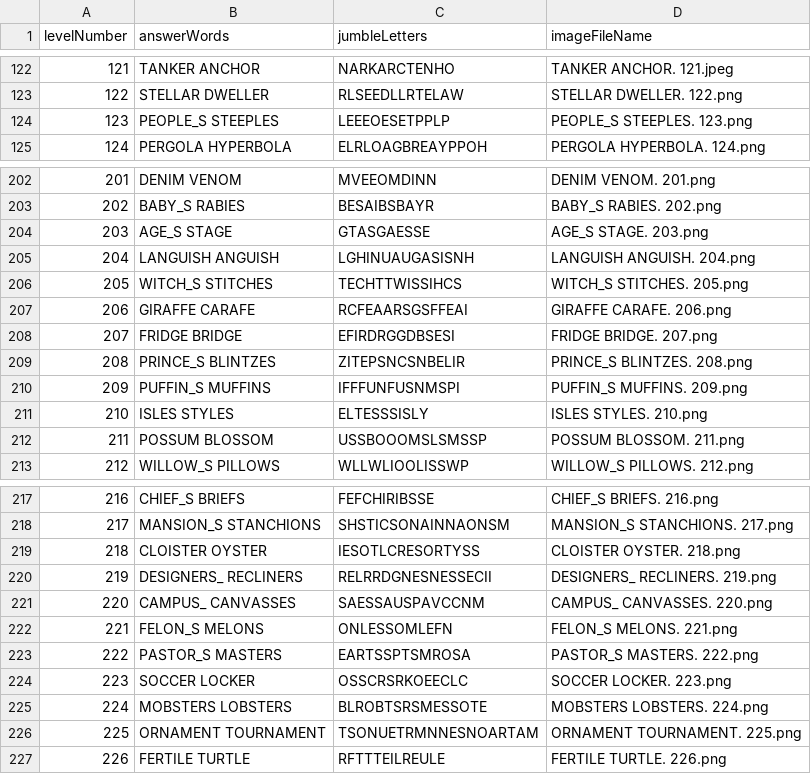
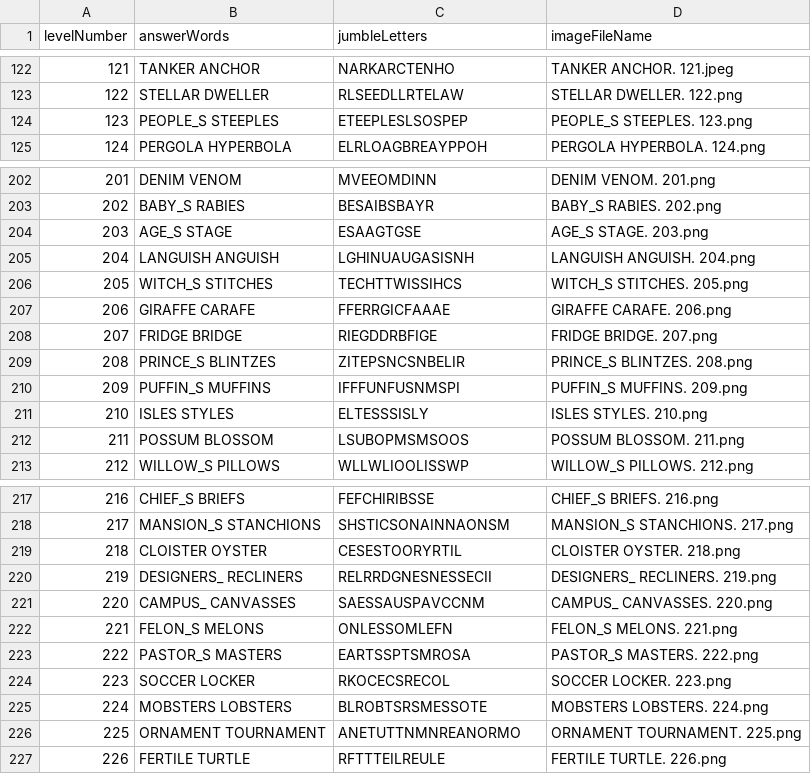
Before and after one commit to Towhidul-Islam5797/PlaytimeRhyme, a CSV file: Assets/_Import/Resources/Levels/Rhyme_Couplets_Saga/Data/Couplets.csv, drawn as a sheet; only a part is shown, gaps mark what is left out; the diff covers the shown part only.

```diff
--- a/Assets/_Import/Resources/Levels/Rhyme_Couplets_Saga/Data/Couplets.csv
+++ b/Assets/_Import/Resources/Levels/Rhyme_Couplets_Saga/Data/Couplets.csv
@@ -123,3 +123,3 @@ levelNumber,answerWords,jumbleLetters,imageFileName
 122,STELLAR DWELLER,RLSEEDLLRTELAW,STELLAR DWELLER. 122.png
-123,PEOPLE_S STEEPLES,LEEEOESETPPLP,PEOPLE_S STEEPLES. 123.png
+123,PEOPLE_S STEEPLES,ETEEPLESLSOSPEP,PEOPLE_S STEEPLES. 123.png
 124,PERGOLA HYPERBOLA,ELRLOAGBREAYPPOH,PERGOLA HYPERBOLA. 124.png
@@ -203,7 +203,7 @@ levelNumber,answerWords,jumbleLetters,imageFileName
 202,BABY_S RABIES,BESAIBSBAYR,BABY_S RABIES. 202.png
-203,AGE_S STAGE,GTASGAESSE,AGE_S STAGE. 203.png
+203,AGE_S STAGE,ESAAGTGSE,AGE_S STAGE. 203.png
 204,LANGUISH ANGUISH,LGHINUAUGASISNH,LANGUISH ANGUISH. 204.png
 205,WITCH_S STITCHES,TECHTTWISSIHCS,WITCH_S STITCHES. 205.png
-206,GIRAFFE CARAFE,RCFEAARSGSFFEAI,GIRAFFE CARAFE. 206.png
-207,FRIDGE BRIDGE,EFIRDRGGDBSESI,FRIDGE BRIDGE. 207.png
+206,GIRAFFE CARAFE,FFERRGICFAAAE,GIRAFFE CARAFE. 206.png
+207,FRIDGE BRIDGE,RIEGDDRBFIGE,FRIDGE BRIDGE. 207.png
 208,PRINCE_S BLINTZES,ZITEPSNCSNBELIR,PRINCE_S BLINTZES. 208.png
@@ -211,3 +211,3 @@ levelNumber,answerWords,jumbleLetters,imageFileName
 210,ISLES STYLES,ELTESSSISLY,ISLES STYLES. 210.png
-211,POSSUM BLOSSOM,USSBOOOMSLSMSSP,POSSUM BLOSSOM. 211.png
+211,POSSUM BLOSSOM,LSUBOPMSMSOOS,POSSUM BLOSSOM. 211.png
 212,WILLOW_S PILLOWS,WLLWLIOOLISSWP,WILLOW_S PILLOWS. 212.png
@@ -218,3 +218,3 @@ levelNumber,answerWords,jumbleLetters,imageFileName
 217,MANSION_S STANCHIONS,SHSTICSONAINNAONSM,MANSION_S STANCHIONS. 217.png
-218,CLOISTER OYSTER,IESOTLCRESORTYSS,CLOISTER OYSTER. 218.png
+218,CLOISTER OYSTER,CESESTOORYRTIL,CLOISTER OYSTER. 218.png
 219,DESIGNERS_ RECLINERS,RELRRDGNESNESSECII,DESIGNERS_ RECLINERS. 219.png
@@ -223,5 +223,5 @@ levelNumber,answerWords,jumbleLetters,imageFileName
 222,PASTOR_S MASTERS,EARTSSPTSMROSA,PASTOR_S MASTERS. 222.png
-223,SOCCER LOCKER,OSSCRSRKOEECLC,SOCCER LOCKER. 223.png
+223,SOCCER LOCKER,RKOCECSRECOL,SOCCER LOCKER. 223.png
 224,MOBSTERS LOBSTERS,BLROBTSRSMESSOTE,MOBSTERS LOBSTERS. 224.png
-225,ORNAMENT TOURNAMENT,TSONUETRMNNESNOARTAM,ORNAMENT TOURNAMENT. 225.png
+225,ORNAMENT TOURNAMENT,ANETUTTNMNREANORMO,ORNAMENT TOURNAMENT. 225.png
 226,FERTILE TURTLE,RFTTTEILREULE,FERTILE TURTLE. 226.png
```
Also changed, not shown: 4 edited cells elsewhere in this file, Assets/_Import/Resources/Levels/Rhyme_Bonus/Data/Bonus.csv, Assets/_Import/Resources/Levels/Rhyme_Homophones/Data/Homophones.csv, 2 other files.
